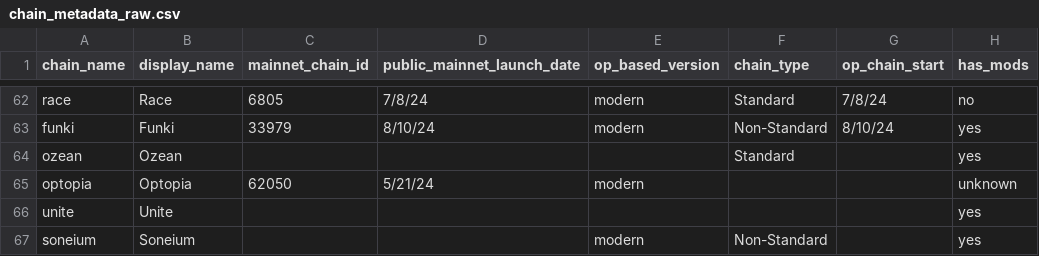
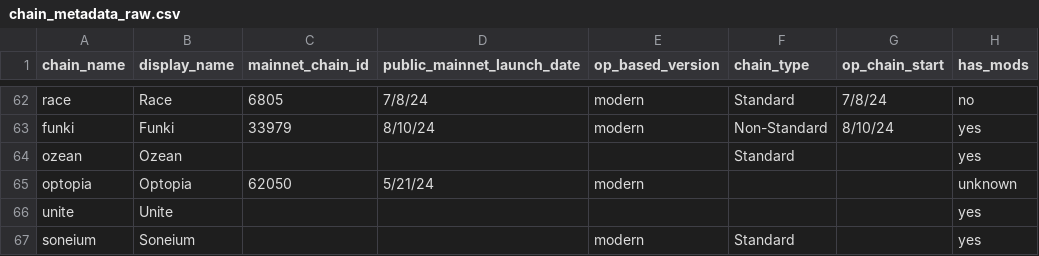
Before and after one commit to ethereum-optimism/op-analytics, a CSV file: op_chains_tracking/inputs/chain_metadata_raw.csv, drawn as a sheet; only a part is shown, gaps mark what is left out; the diff names each change by its address in the sheet, - before the commit and + after, or states it on an @@ line.

Commit message:
fix soneium

```diff
--- a/op_chains_tracking/inputs/chain_metadata_raw.csv
+++ b/op_chains_tracking/inputs/chain_metadata_raw.csv
-F67 (chain_type): Non-Standard
+F67 (chain_type): Standard
```
